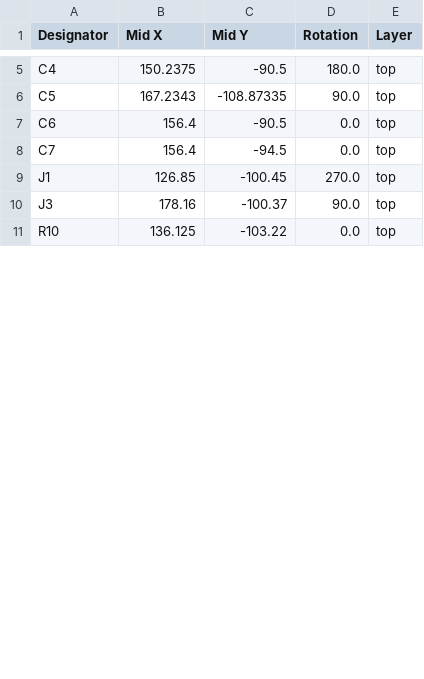
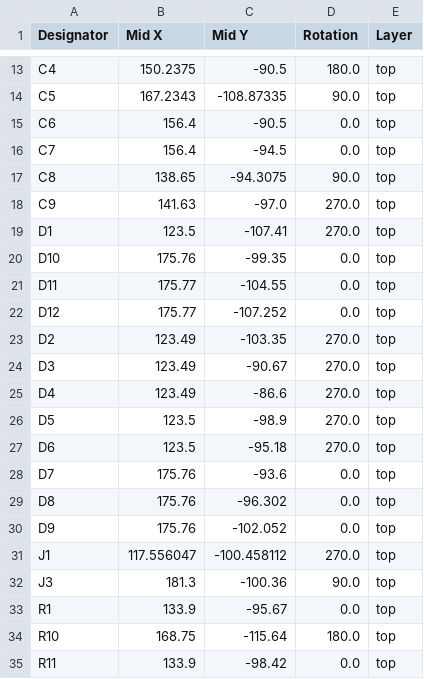
Before and after one commit to paulsvc/icncconv, a CSV file: production/positions.csv, drawn as a sheet; only a part is shown, gaps mark what is left out; the diff covers the shown part only.

```diff
--- a/production/positions.csv
+++ b/production/positions.csv
@@ -8,4 +16,20 @@ C6,156.4,-90.5,0.0,top
 C7,156.4,-94.5,0.0,top
-J1,126.85,-100.45,270.0,top
-J3,178.16,-100.37,90.0,top
-R10,136.125,-103.22,0.0,top
+C8,138.65,-94.3075,90.0,top
+C9,141.63,-97.0,270.0,top
+D1,123.5,-107.41,270.0,top
+D10,175.76,-99.35,0.0,top
+D11,175.77,-104.55,0.0,top
+D12,175.77,-107.252,0.0,top
+D2,123.49,-103.35,270.0,top
+D3,123.49,-90.67,270.0,top
+D4,123.49,-86.6,270.0,top
+D5,123.5,-98.9,270.0,top
+D6,123.5,-95.18,270.0,top
+D7,175.76,-93.6,0.0,top
+D8,175.76,-96.302,0.0,top
+D9,175.76,-102.052,0.0,top
+J1,117.556047,-100.458112,270.0,top
+J3,181.3,-100.36,90.0,top
+R1,133.9,-95.67,0.0,top
+R10,168.75,-115.64,180.0,top
+R11,133.9,-98.42,0.0,top
```
Also changed, not shown: 13 added rows and 18 edited cells elsewhere in this file, production/bom.csv, 24 other files.
